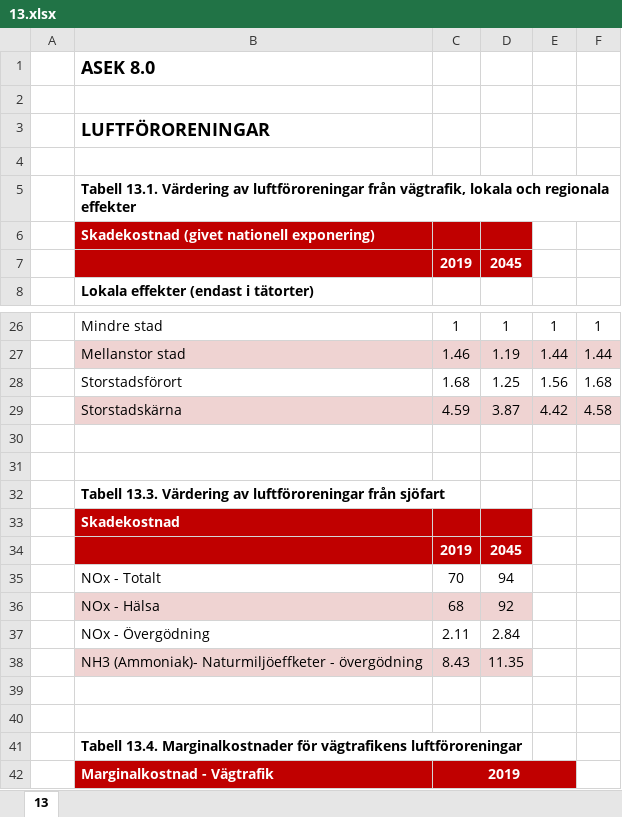
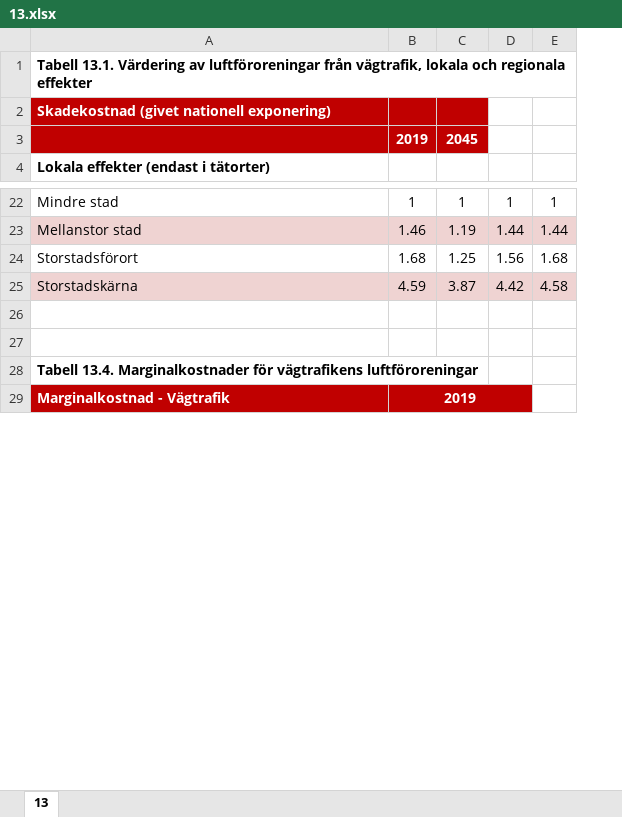
Before and after one commit to miljon3/mexscal, an Excel workbook: ASEK/13.xlsx, sheet 13, drawn as a sheet; only a part is shown, gaps mark what is left out; values as stored, in another font and other column widths than the file's, no borders; charts and pictures not drawn; removed rows and columns are numbered as before the commit, all else as after; the diff covers the shown part only; the diff names each change by its address in the sheet, - before the commit and + after, or states it on an @@ line.

```diff
--- a/ASEK/13.xlsx (sheet 13)
+++ b/ASEK/13.xlsx (sheet 13)
-column A, empty
-row 1:  | ASEK 8.0
-row 2: (empty)
-row 3:  | LUFTFÖRORENINGAR
-row 4: (empty)
-row 30: (empty)
-row 31: (empty)
-row 32:  | Tabell 13.3. Värdering av luftföroreningar från sjöfart
-row 33:  | Skadekostnad
-row 34:  |  | 2019 | 2045
-row 35:  | NOx - Totalt | 70 | 94
-row 36:  | NOx - Hälsa | 68 | 92
-row 37:  | NOx - Övergödning | 2.11 | 2.84
-row 38:  | NH3 (Ammoniak)- Naturmiljöeffketer - övergödning | 8.43 | 11.35
```
Also changed, not shown: 33 removed rows elsewhere in this sheet, charts or pictures, ASEK/10.xlsx, ASEK/5a.xlsx, 21 other files.
